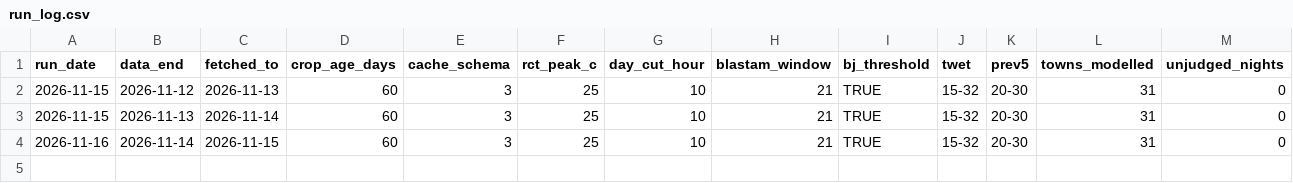
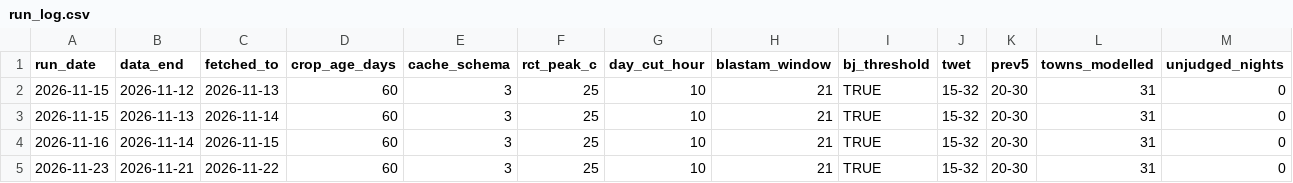
Before and after one commit to ben-ovenden/leaf-blast-epirice, a CSV file: ifs/blast_outputs_ifs/run_log.csv, drawn as a sheet; only a part is shown; rows hold the shown columns only; the diff names each change by its address in the sheet, - before the commit and + after, or states it on an @@ line.

```diff
--- a/ifs/blast_outputs_ifs/run_log.csv
+++ b/ifs/blast_outputs_ifs/run_log.csv
+row 5: 2026-11-23 | 2026-11-21 | 2026-11-22 | 60 | 3 | 25 | 10 | 21 | TRUE | 15-32 | 20-30 | 31 | 0
```
Also changed, not shown: ifs/blast_outputs_ifs/blastam_trends.csv, ifs/blast_outputs_ifs/town_trends.csv, 4 other files.
